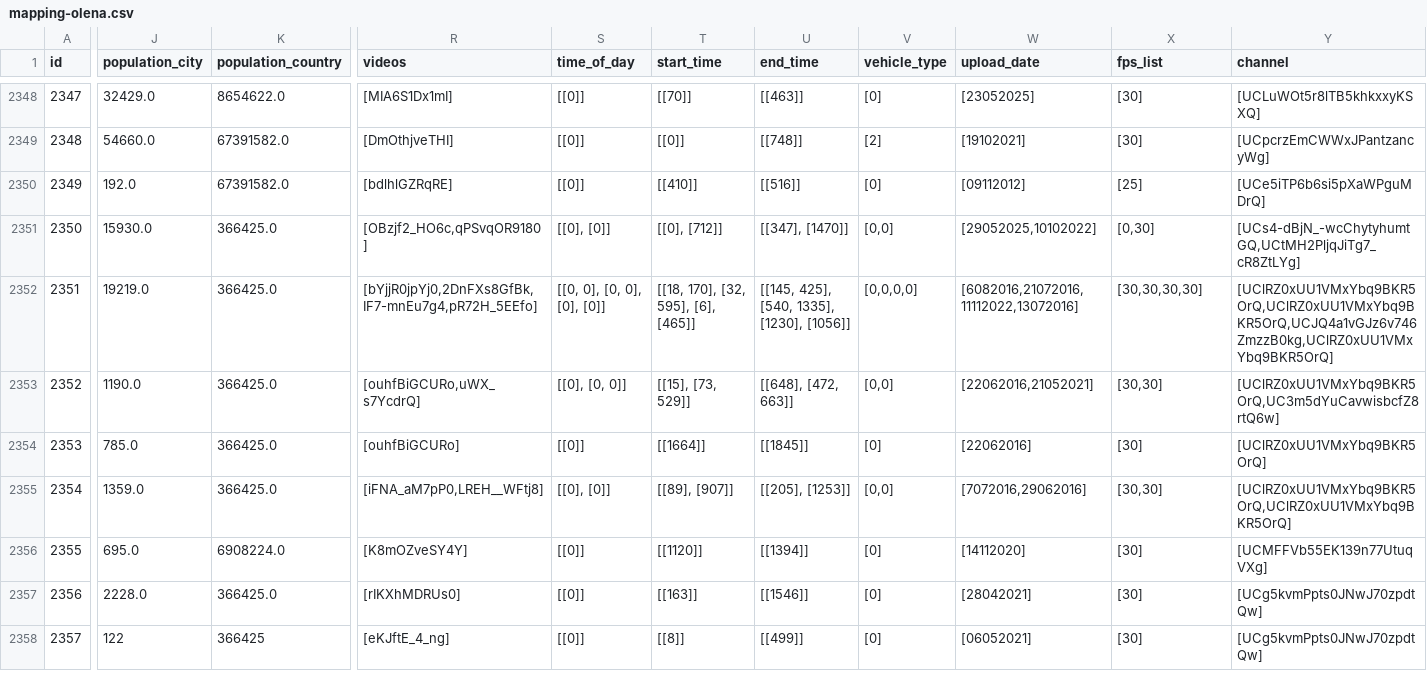
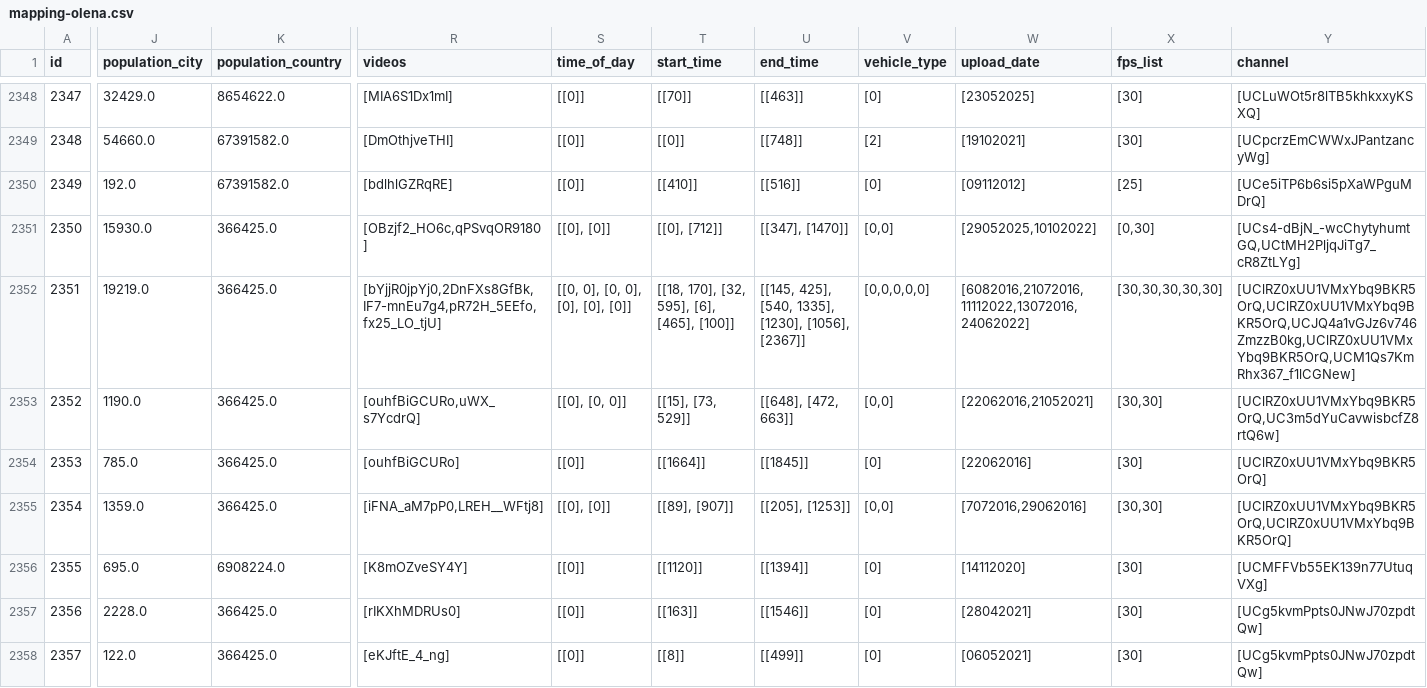
Before and after one commit to Shaadalam9/pedestrians-in-youtube, a CSV file: mapping-olena.csv, drawn as a sheet; only a part is shown, gaps mark what is left out; the diff covers the shown part only; the diff names each change by its address in the sheet, - before the commit and + after, or states it on an @@ line.

Commit message:
Update mapping-olena.csv

```diff
--- a/mapping-olena.csv
+++ b/mapping-olena.csv
-R2352 (videos): [bYjjR0jpYj0,2DnFXs8GfBk,IF7-mnEu7g4,pR72H_5EEfo]
+R2352 (videos): [bYjjR0jpYj0,2DnFXs8GfBk,IF7-mnEu7g4,pR72H_5EEfo,fx25_LO_tjU]
-S2352 (time_of_day): [[0, 0], [0, 0], [0], [0]]
+S2352 (time_of_day): [[0, 0], [0, 0], [0], [0], [0]]
-T2352 (start_time): [[18, 170], [32, 595], [6], [465]]
+T2352 (start_time): [[18, 170], [32, 595], [6], [465], [100]]
-U2352 (end_time): [[145, 425], [540, 1335], [1230], [1056]]
+U2352 (end_time): [[145, 425], [540, 1335], [1230], [1056], [2367]]
-V2352 (vehicle_type): [0,0,0,0]
+V2352 (vehicle_type): [0,0,0,0,0]
-W2352 (upload_date): [6082016,21072016,11112022,13072016]
+W2352 (upload_date): [6082016,21072016,11112022,13072016,24062022]
-X2352 (fps_list): [30,30,30,30]
+X2352 (fps_list): [30,30,30,30,30]
-Y2352 (channel): [UClRZ0xUU1VMxYbq9BKR5OrQ,UClRZ0xUU1VMxYbq9BKR5OrQ,UCJQ4a1vGJz6v746ZmzzB0kg,UClRZ0xUU1VMxYbq9BKR5OrQ]
+Y2352 (channel): [UClRZ0xUU1VMxYbq9BKR5OrQ,UClRZ0xUU1VMxYbq9BKR5OrQ,UCJQ4a1vGJz6v746ZmzzB0kg,UClRZ0xUU1VMxYbq9BKR5OrQ,UCM1Qs7KmRhx367_f1lCGNew]
-J2358 (population_city): 122
+J2358 (population_city): 122.0
-K2358 (population_country): 366425
+K2358 (population_country): 366425.0
```
Also changed, not shown: 2 edited cells elsewhere in this file.
